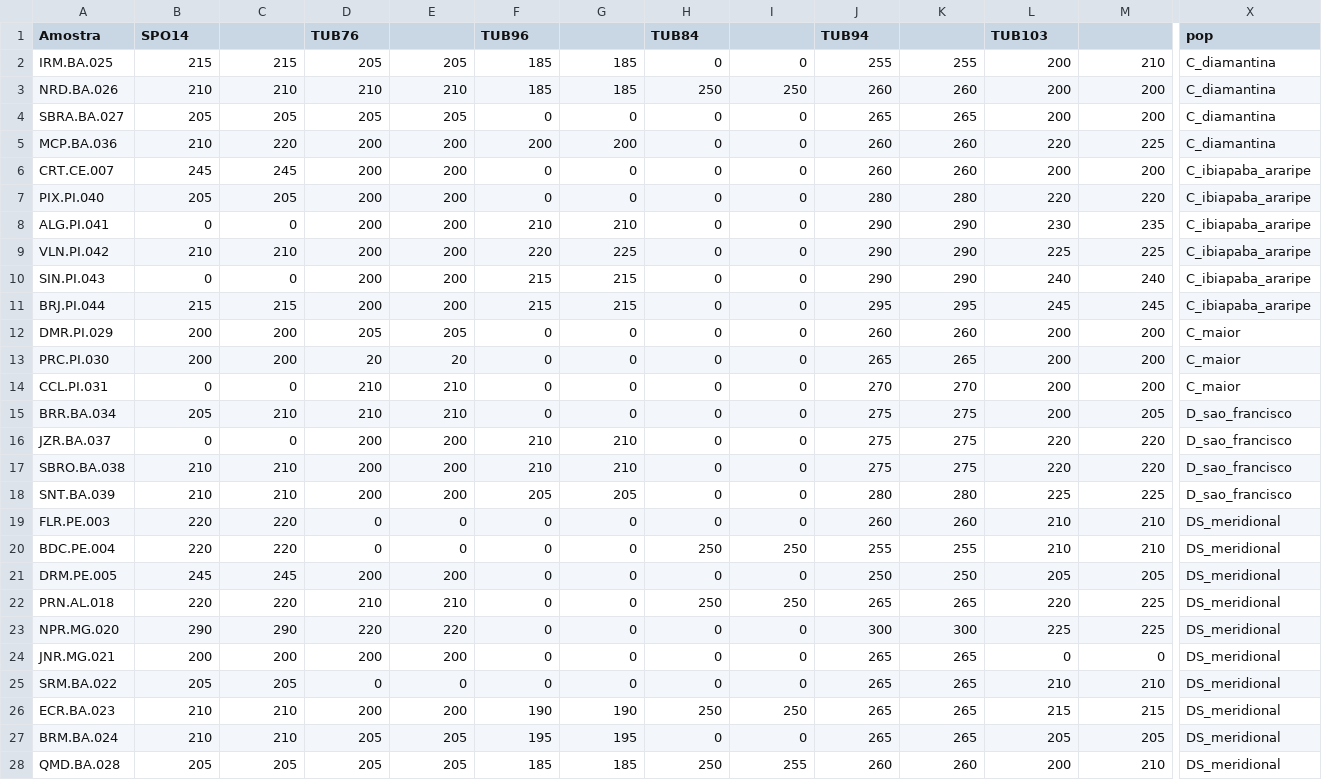
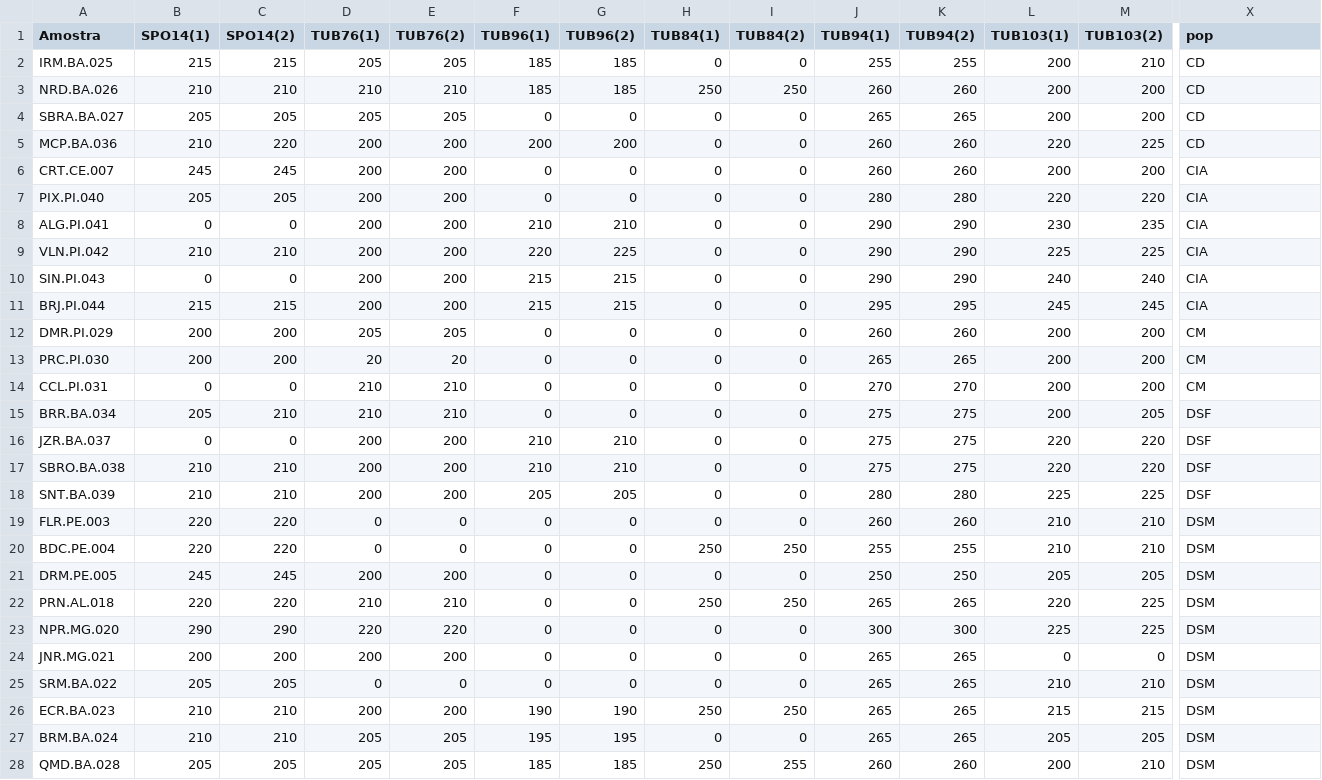
Before and after one commit to arthur-82/DOC_UFBA, a CSV file: dados_umbu_tamanho_codominante.csv, drawn as a sheet; only a part is shown, gaps mark what is left out; the diff covers the shown part only; the diff names each change by its address in the sheet, - before the commit and + after, or states it on an @@ line.

```diff
--- a/dados_umbu_tamanho_codominante.csv
+++ b/dados_umbu_tamanho_codominante.csv
-B1: SPO14
+B1: SPO14(1)
-C1: (empty)
+C1: SPO14(2)
-D1: TUB76
+D1: TUB76(1)
-E1: (empty)
+E1: TUB76(2)
-F1: TUB96
+F1: TUB96(1)
-G1: (empty)
+G1: TUB96(2)
-H1: TUB84
+H1: TUB84(1)
-I1: (empty)
+I1: TUB84(2)
-J1: TUB94
+J1: TUB94(1)
-K1: (empty)
+K1: TUB94(2)
-L1: TUB103
+L1: TUB103(1)
-M1: (empty)
+M1: TUB103(2)
-X2:X5 (pop): C_diamantina
+X2:X5 (pop): CD
-X6:X11 (pop): C_ibiapaba_araripe
+X6:X11 (pop): CIA
-X12:X14 (pop): C_maior
+X12:X14 (pop): CM
-X15:X18 (pop): D_sao_francisco
+X15:X18 (pop): DSF
-X19:X28 (pop): DS_meridional
+X19:X28 (pop): DSM
```
Also changed, not shown: 2 removed rows and 26 edited cells elsewhere in this file.
